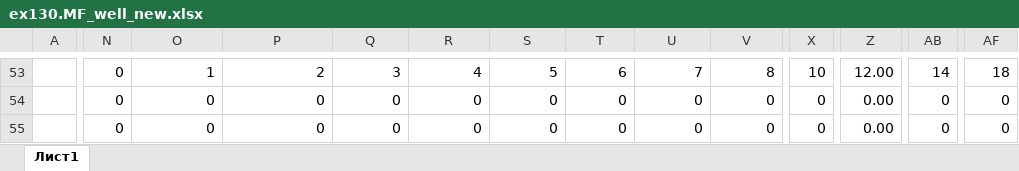
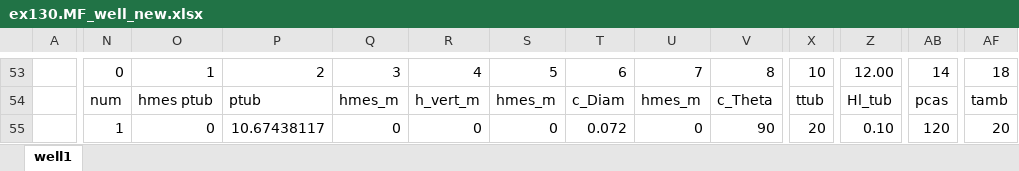
Before and after one commit to unifloc/unifloc_vba, an Excel workbook: exercises/excercises/ex130.MF_well_new.xlsx, sheet well1, drawn as a sheet; only a part is shown, gaps mark what is left out; values as stored, in another font and other column widths than the file's, no borders; charts and pictures not drawn; the diff covers the shown part only; the diff names each change by its address in the sheet, - before the commit and + after, or states it on an @@ line.

```diff
--- a/exercises/excercises/ex130.MF_well_new.xlsx (sheet well1)
+++ b/exercises/excercises/ex130.MF_well_new.xlsx (sheet well1)
-sheet tab: Лист1
+sheet tab: well1
-N54: 0
+N54: num
-O54: 0
+O54: hmes ptub
-P54: 0
+P54: ptub
-Q54: 0
+Q54: hmes_m
-R54: 0
+R54: h_vert_m
-S54: 0
+S54: hmes_m
-T54: 0
+T54: c_Diam
-U54: 0
+U54: hmes_m
-V54: 0
+V54: c_Theta
-X54: 0
+X54: ttub
-Z54: 0.00
+Z54: Hl_tub
-AB54: 0
+AB54: pcas
-AF54: 0
+AF54: tamb
-N55: 0
+N55: 1
-P55: 0
+P55: 10.67438117
-T55: 0
+T55: 0.072
-V55: 0
+V55: 90
-X55: 0
+X55: 20
-Z55: 0.00
+Z55: 0.10
-AB55: 0
+AB55: 120
-AF55: 0
+AF55: 20
```
Also changed, not shown: 26 added rows, 26 removed rows and 416 edited cells elsewhere in this sheet, charts or pictures, 9 other files.
